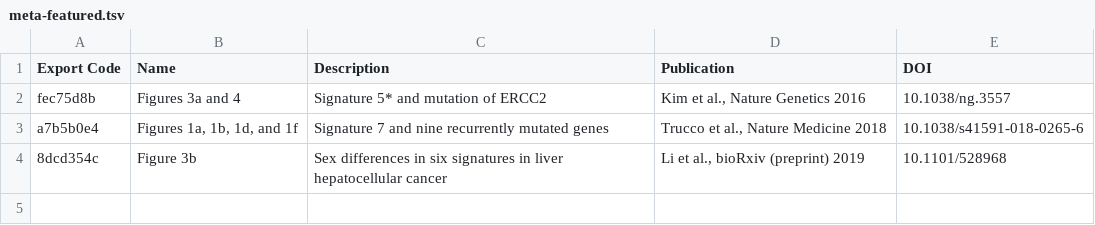
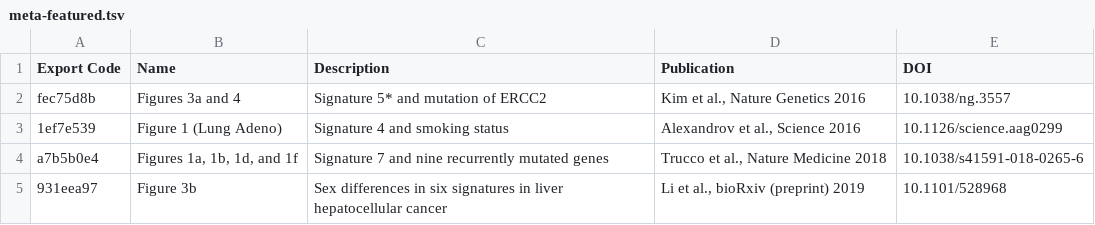
Before and after one commit to keller-mark/mutation-signature-explorer-docker, a TSV file: obj/meta-featured.tsv, drawn as a sheet.

Commit message:
Update featured exported configurations

```diff
--- a/obj/meta-featured.tsv
+++ b/obj/meta-featured.tsv
@@ -2,3 +2,4 @@ Export Code	Name	Description	Publication	DOI
 fec75d8b	Figures 3a and 4	Signature 5* and mutation of ERCC2	"Kim et al., Nature Genetics 2016"	10.1038/ng.3557
+1ef7e539	Figure 1 (Lung Adeno)	Signature 4 and smoking status	"Alexandrov et al., Science 2016"	10.1126/science.aag0299
 a7b5b0e4	"Figures 1a, 1b, 1d, and 1f"	Signature 7 and nine recurrently mutated genes	"Trucco et al., Nature Medicine 2018"	10.1038/s41591-018-0265-6
-8dcd354c	Figure 3b	Sex differences in six signatures in liver hepatocellular cancer	"Li et al., bioRxiv (preprint) 2019"	10.1101/528968
+931eea97	Figure 3b	Sex differences in six signatures in liver hepatocellular cancer	"Li et al., bioRxiv (preprint) 2019"	10.1101/528968
```
